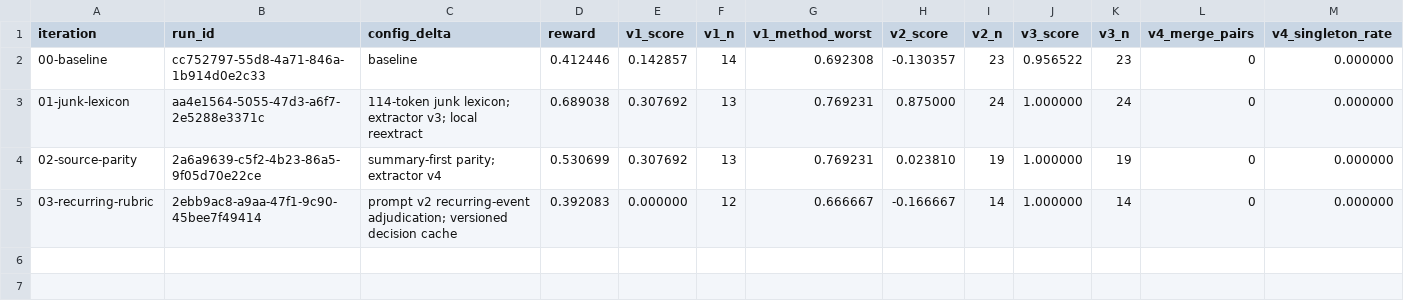
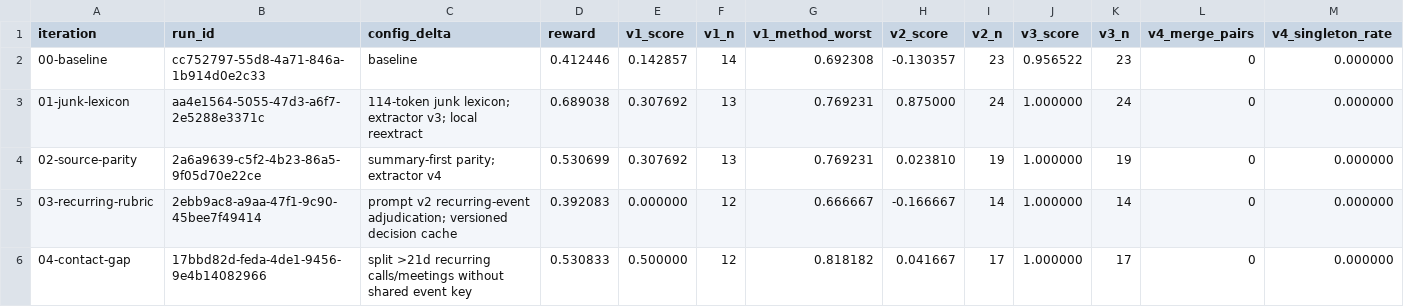
Before and after one commit to Vincen-Le/dot-gov-news-pipeline, a CSV file: docs/eval/loop/scorecard.csv, drawn as a sheet; only a part is shown; rows hold the shown columns only; the diff names each change by its address in the sheet, - before the commit and + after, or states it on an @@ line.

Commit message:
docs: record rejected contact-gap run

```diff
--- a/docs/eval/loop/scorecard.csv
+++ b/docs/eval/loop/scorecard.csv
+row 6: 04-contact-gap | 17bbd82d-feda-4de1-9456-9e4b14082966 | split >21d recurring calls/meetings without shared event key | 0.530833 | 0.500000 | 12 | 0.818182 | 0.041667 | 17 | 1.000000 | 17 | 0 | 0.000000
```
Also changed, not shown: 21 other files.
